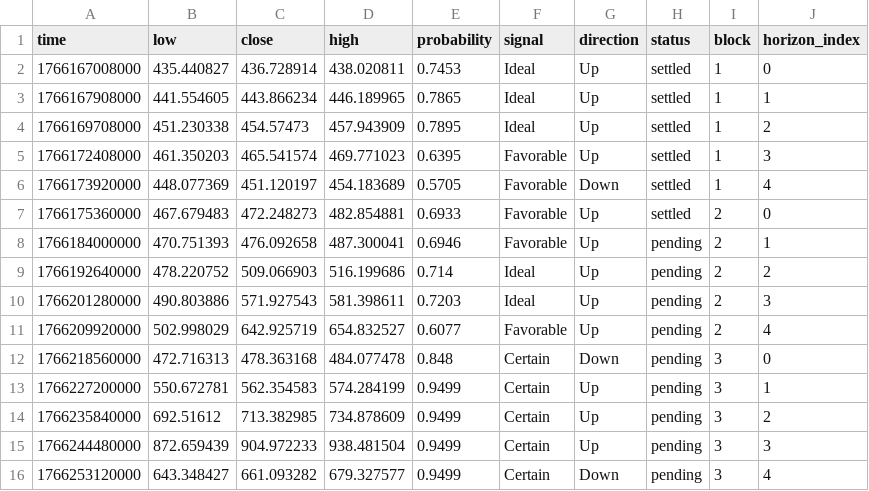
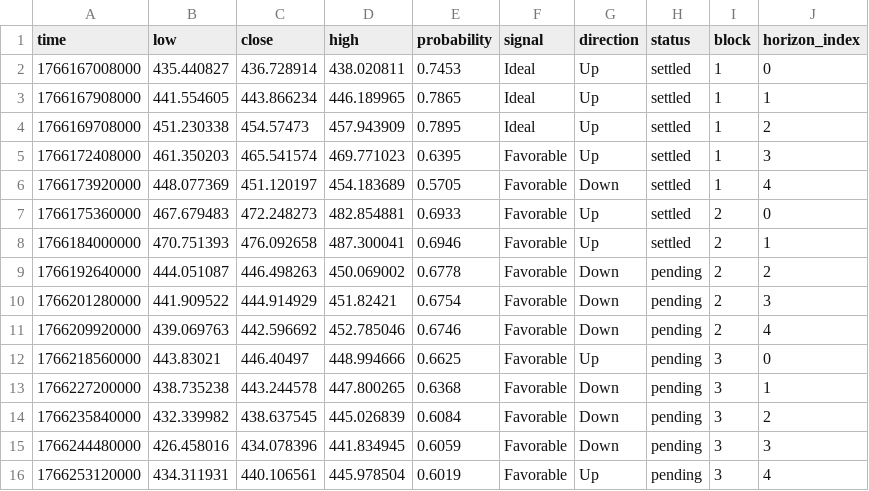
Before and after one commit to Cipherion-Market-Research/abacus-trading-view, a CSV file: data/crypto/zecusdt_predictions.csv, drawn as a sheet.

```diff
--- a/data/crypto/zecusdt_predictions.csv
+++ b/data/crypto/zecusdt_predictions.csv
@@ -7,10 +7,10 @@ time,low,close,high,probability,signal,direction,status,block,horizon_index
 1766175360000,467.679483,472.248273,482.854881,0.6933,Favorable,Up,settled,2,0
-1766184000000,470.751393,476.092658,487.300041,0.6946,Favorable,Up,pending,2,1
-1766192640000,478.220752,509.066903,516.199686,0.714,Ideal,Up,pending,2,2
-1766201280000,490.803886,571.927543,581.398611,0.7203,Ideal,Up,pending,2,3
-1766209920000,502.998029,642.925719,654.832527,0.6077,Favorable,Up,pending,2,4
-1766218560000,472.716313,478.363168,484.077478,0.848,Certain,Down,pending,3,0
-1766227200000,550.672781,562.354583,574.284199,0.9499,Certain,Up,pending,3,1
-1766235840000,692.51612,713.382985,734.878609,0.9499,Certain,Up,pending,3,2
-1766244480000,872.659439,904.972233,938.481504,0.9499,Certain,Up,pending,3,3
-1766253120000,643.348427,661.093282,679.327577,0.9499,Certain,Down,pending,3,4
+1766184000000,470.751393,476.092658,487.300041,0.6946,Favorable,Up,settled,2,1
+1766192640000,444.051087,446.498263,450.069002,0.6778,Favorable,Down,pending,2,2
+1766201280000,441.909522,444.914929,451.82421,0.6754,Favorable,Down,pending,2,3
+1766209920000,439.069763,442.596692,452.785046,0.6746,Favorable,Down,pending,2,4
+1766218560000,443.83021,446.40497,448.994666,0.6625,Favorable,Up,pending,3,0
+1766227200000,438.735238,443.244578,447.800265,0.6368,Favorable,Down,pending,3,1
+1766235840000,432.339982,438.637545,445.026839,0.6084,Favorable,Down,pending,3,2
+1766244480000,426.458016,434.078396,441.834945,0.6059,Favorable,Down,pending,3,3
+1766253120000,434.311931,440.106561,445.978504,0.6019,Favorable,Up,pending,3,4
```
Also changed, not shown: data/crypto/adausdt_predictions.csv, data/crypto/bnbusdt_predictions.csv, 11 other files.
